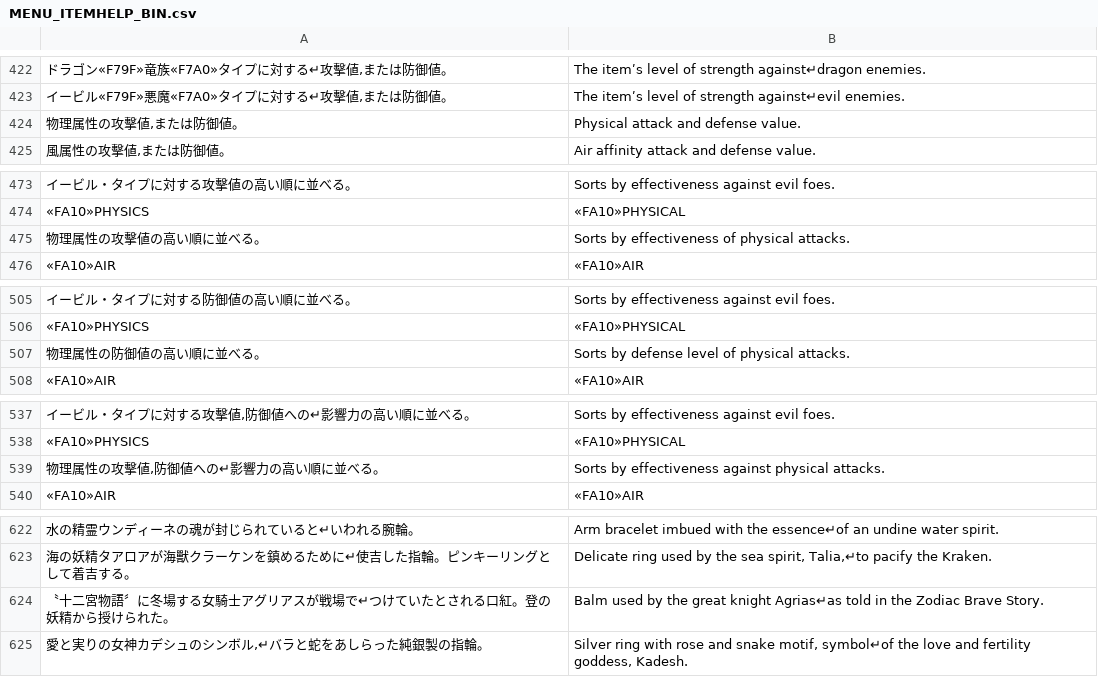
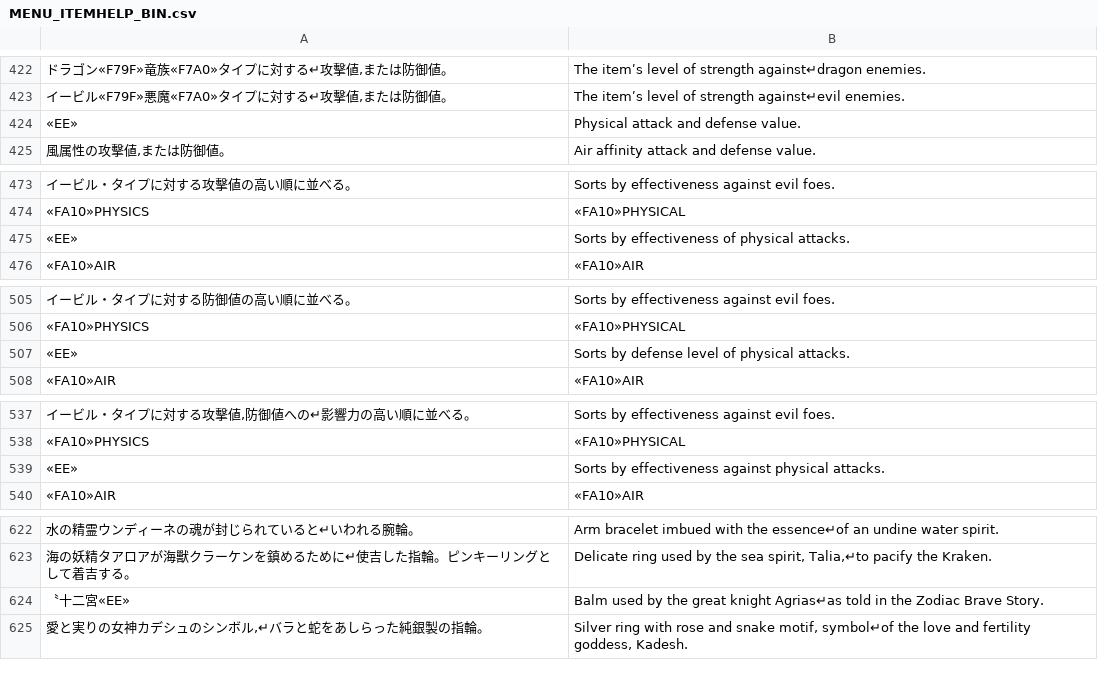
Before and after one commit to wooddoll/vagrant_story_korean, a CSV file: work/strings/MENU_ITEMHELP_BIN.csv, drawn as a sheet; only a part is shown, gaps mark what is left out; the diff covers the shown part only; the diff names each change by its address in the sheet, - before the commit and + after, or states it on an @@ line.

```diff
--- a/work/strings/MENU_ITEMHELP_BIN.csv
+++ b/work/strings/MENU_ITEMHELP_BIN.csv
-A424: 物理属性の攻擊値,または防御値。
+A424: «EE»
-A475: 物理属性の攻擊値の高い順に並べる。
+A475: «EE»
-A507: 物理属性の防御値の高い順に並べる。
+A507: «EE»
-A539: 物理属性の攻擊値,防御値への↵影響力の高い順に並べる。
+A539: «EE»
-A624: 〝十二宮物語〞に冬場する女騎士アグリアスが戦場で↵つけていたとされる口紅。登の妖精から授けられた。
+A624: 〝十二宮«EE»
```
Also changed, not shown: 6 edited cells elsewhere in this file, work/strings/MENU_MENU1_PRG.csv, work/strings/MENU_MENU5_PRG.csv, 26 other files.
